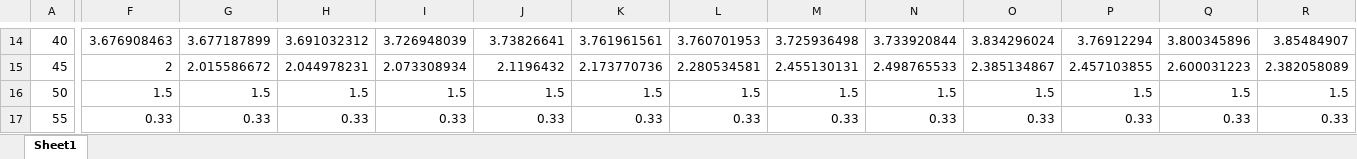
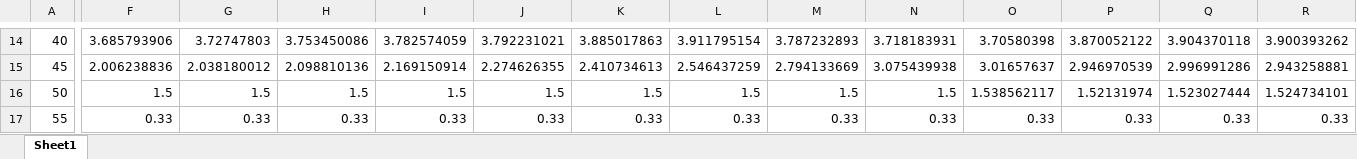
Before and after one commit to BILL-Liu301/1216-battery_temperature_prediction, an Excel workbook: map_system/MAP/MAP_Tabel_new.xlsx, sheet Sheet1, drawn as a sheet; only a part is shown, gaps mark what is left out; values as stored, in another font and other column widths than the file's, no borders; the diff covers the shown part only; the diff names each change by its address in the sheet, - before the commit and + after, or states it on an @@ line.

```diff
--- a/map_system/MAP/MAP_Tabel_new.xlsx (sheet Sheet1)
+++ b/map_system/MAP/MAP_Tabel_new.xlsx (sheet Sheet1)
-F14: 3.676908463
+F14: 3.685793906
-G14: 3.677187899
+G14: 3.72747803
-H14: 3.691032312
+H14: 3.753450086
-I14: 3.726948039
+I14: 3.782574059
-J14: 3.73826641
+J14: 3.792231021
-K14: 3.761961561
+K14: 3.885017863
-L14: 3.760701953
+L14: 3.911795154
-M14: 3.725936498
+M14: 3.787232893
-N14: 3.733920844
+N14: 3.718183931
-O14: 3.834296024
+O14: 3.70580398
-P14: 3.76912294
+P14: 3.870052122
-Q14: 3.800345896
+Q14: 3.904370118
-R14: 3.85484907
+R14: 3.900393262
-F15: 2
+F15: 2.006238836
-G15: 2.015586672
+G15: 2.038180012
-H15: 2.044978231
+H15: 2.098810136
-I15: 2.073308934
+I15: 2.169150914
-J15: 2.1196432
+J15: 2.274626355
-K15: 2.173770736
+K15: 2.410734613
-L15: 2.280534581
+L15: 2.546437259
-M15: 2.455130131
+M15: 2.794133669
-N15: 2.498765533
+N15: 3.075439938
-O15: 2.385134867
+O15: 3.01657637
-P15: 2.457103855
+P15: 2.946970539
-Q15: 2.600031223
+Q15: 2.996991286
-R15: 2.382058089
+R15: 2.943258881
-O16: 1.5
+O16: 1.538562117
-P16: 1.5
+P16: 1.52131974
-Q16: 1.5
+Q16: 1.523027444
-R16: 1.5
+R16: 1.524734101
```
Also changed, not shown: 29 edited cells elsewhere in this sheet, 5 other files.
